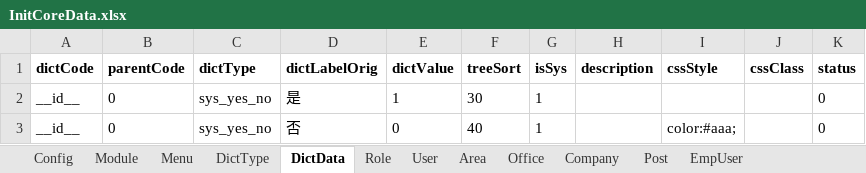
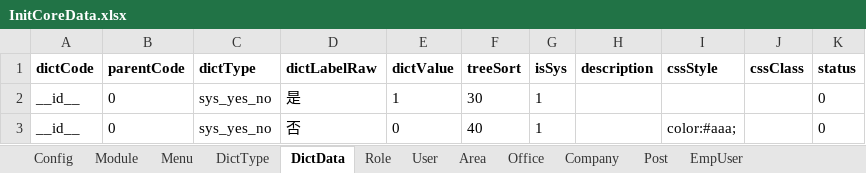
Before and after one commit to thinkgem/jeesite, an Excel workbook: modules/core/src/main/java/com/jeesite/modules/sys/db/InitCoreData.xlsx, sheet DictData, drawn as a sheet; only a part is shown; values as stored, in another font and other column widths than the file's, no borders; the diff names each change by its address in the sheet, - before the commit and + after, or states it on an @@ line.

```diff
--- a/modules/core/src/main/java/com/jeesite/modules/sys/db/InitCoreData.xlsx (sheet DictData)
+++ b/modules/core/src/main/java/com/jeesite/modules/sys/db/InitCoreData.xlsx (sheet DictData)
-D1: dictLabelOrig
+D1: dictLabelRaw
```
Also changed, not shown: sheet Menu, modules/cms/src/main/java/com/jeesite/modules/cms/db/InitCmsData.xlsx.
